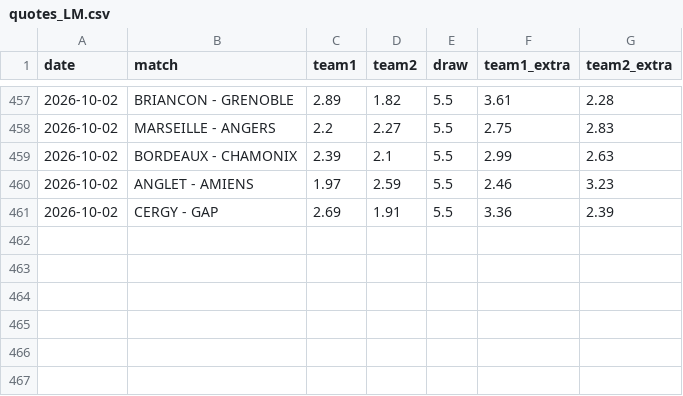
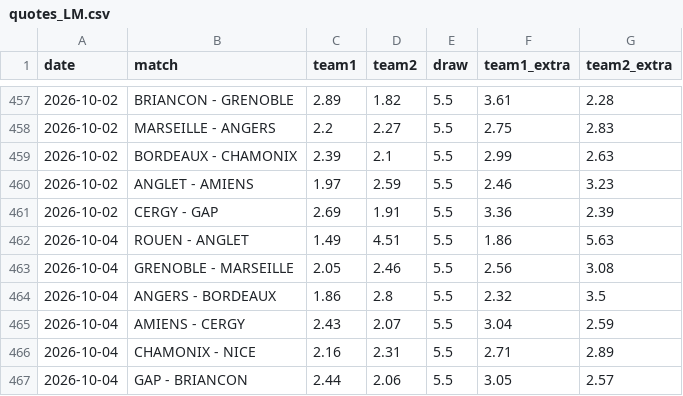
Before and after one commit to MauriceToast/Python_main, a CSV file: quotes_LM.csv, drawn as a sheet; only a part is shown, gaps mark what is left out.

```diff
--- a/quotes_LM.csv
+++ b/quotes_LM.csv
@@ -461 +461,7 @@ date,match,team1,team2,draw,team1_extra,team2_extra
 2026-10-02,CERGY - GAP,2.69,1.91,5.5,3.36,2.39
+2026-10-04,ROUEN - ANGLET,1.49,4.51,5.5,1.86,5.63
+2026-10-04,GRENOBLE - MARSEILLE,2.05,2.46,5.5,2.56,3.08
+2026-10-04,ANGERS - BORDEAUX,1.86,2.8,5.5,2.32,3.5
+2026-10-04,AMIENS - CERGY,2.43,2.07,5.5,3.04,2.59
+2026-10-04,CHAMONIX - NICE,2.16,2.31,5.5,2.71,2.89
+2026-10-04,GAP - BRIANCON,2.44,2.06,5.5,3.05,2.57
```
